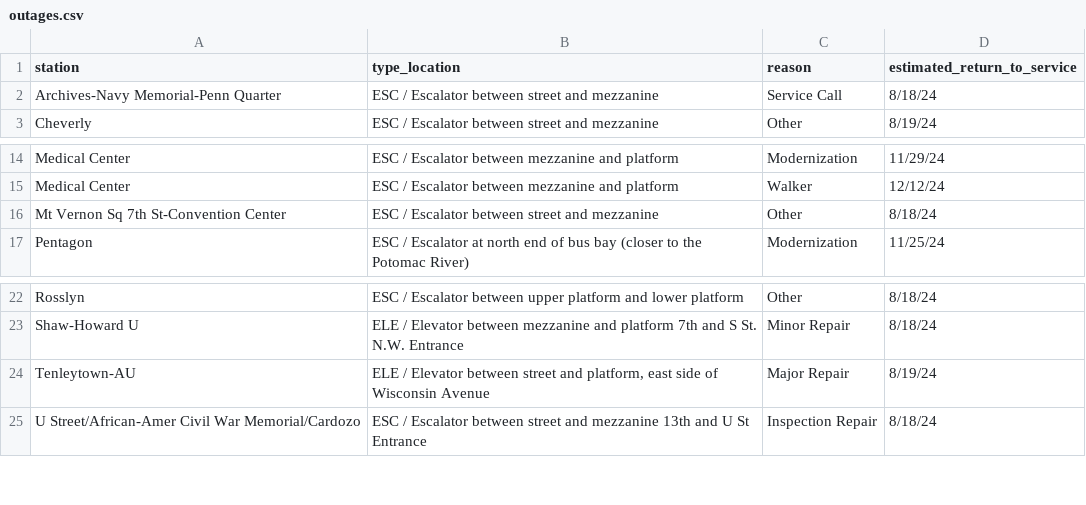
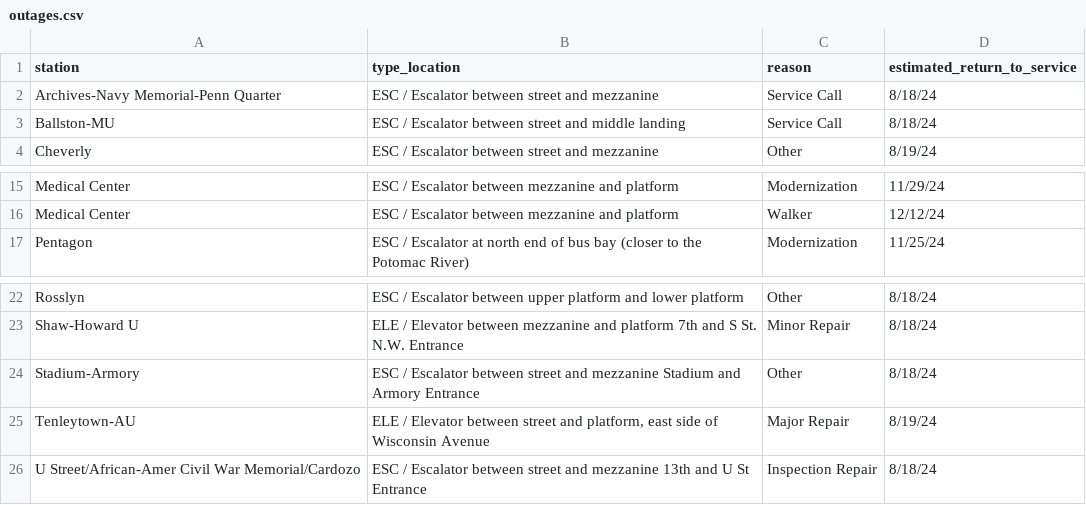
Before and after one commit to erxclau/wmata-elevators-escalators, a CSV file: outages.csv, drawn as a sheet; only a part is shown, gaps mark what is left out; removed rows and columns are numbered as before the commit, all else as after; the diff names each change by its address in the sheet, - before the commit and + after, or states it on an @@ line.

```diff
--- a/outages.csv
+++ b/outages.csv
+row 3: Ballston-MU | ESC / Escalator between street and middle landing | Service Call | 8/18/24
-row 16: Mt Vernon Sq 7th St-Convention Center | ESC / Escalator between street and mezzanine | Other | 8/18/24
+row 24: Stadium-Armory | ESC / Escalator between street and mezzanine Stadium and Armory Entrance | Other | 8/18/24
```
